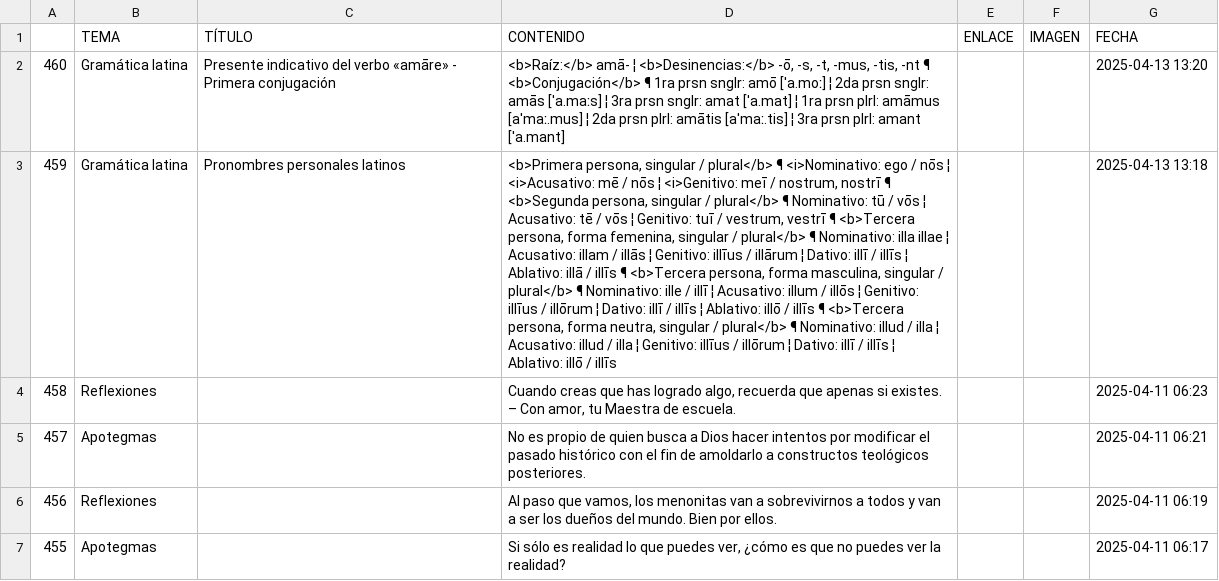
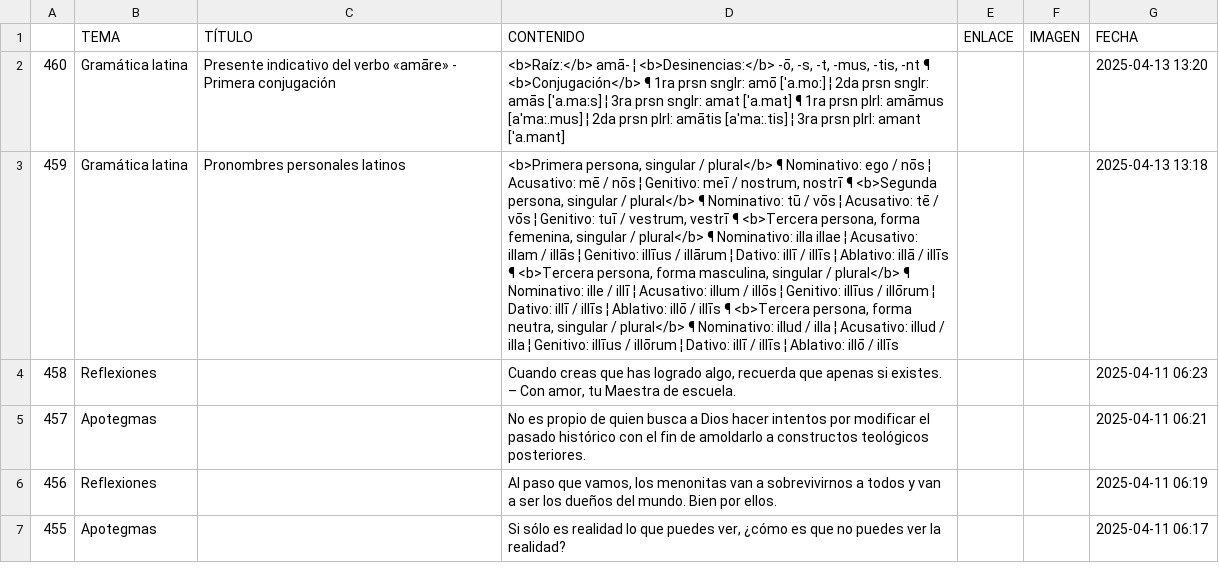
Before and after one commit to jucardus/jucardus.github.io, a CSV file: base.csv, drawn as a sheet; only a part is shown; the diff names each change by its address in the sheet, - before the commit and + after, or states it on an @@ line.

Commit message:
Add files via upload

```diff
--- a/base.csv
+++ b/base.csv
-D2 (CONTENIDO): …amat [ˈa.mat] ¦ 1ra prsn…
+D2 (CONTENIDO): …amat [ˈa.mat] ¶ 1ra prsn…
-D3 (CONTENIDO): …plural</b> ¶ <i>Nominativo: ego / nōs ¦ <i>Acusativo: mē / nōs ¦ <i>Genitivo: meī /…
+D3 (CONTENIDO): …plural</b> ¶ Nominativo: ego / nōs ¦ Acusativo: mē / nōs ¦ Genitivo: meī /…
```
